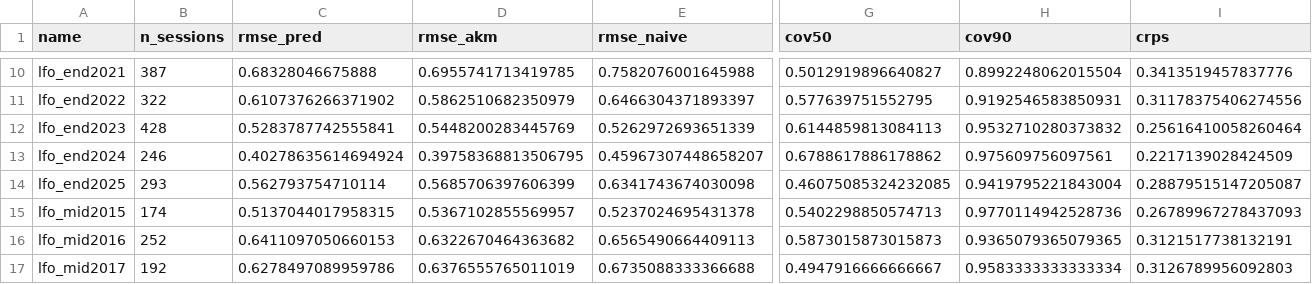
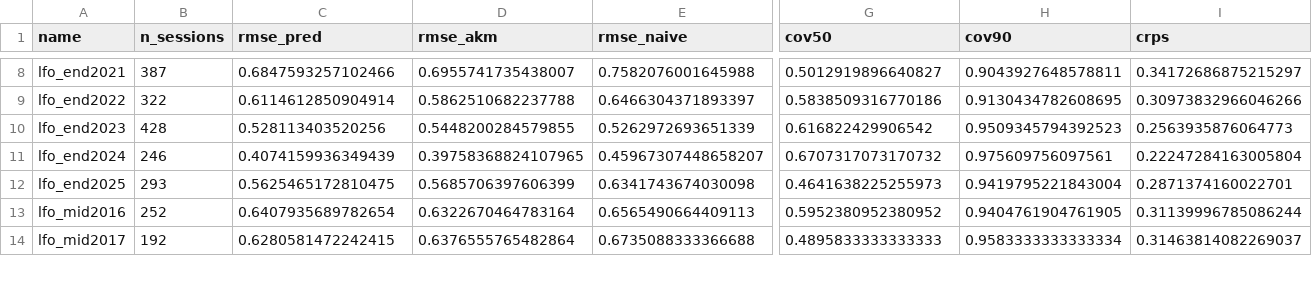
Before and after one commit to SamuelReeder/f1-analysis, a CSV file: outputs/validation/lfo_teammate.csv, drawn as a sheet; only a part is shown, gaps mark what is left out; removed rows and columns are numbered as before the commit, all else as after; rows hold the shown columns only; the diff covers the shown part only; the diff names each change by its address in the sheet, - before the commit and + after, or states it on an @@ line.

```diff
--- a/outputs/validation/lfo_teammate.csv
+++ b/outputs/validation/lfo_teammate.csv
-C8 (rmse_pred): 0.68328046675888
+C8 (rmse_pred): 0.6847593257102466
-D8 (rmse_akm): 0.6955741713419785
+D8 (rmse_akm): 0.6955741735438007
-H8 (cov90): 0.8992248062015504
+H8 (cov90): 0.9043927648578811
-I8 (crps): 0.3413519457837776
+I8 (crps): 0.34172686875215297
-C9 (rmse_pred): 0.6107376266371902
+C9 (rmse_pred): 0.6114612850904914
-D9 (rmse_akm): 0.5862510682350979
+D9 (rmse_akm): 0.5862510682237788
-G9 (cov50): 0.577639751552795
+G9 (cov50): 0.5838509316770186
-H9 (cov90): 0.9192546583850931
+H9 (cov90): 0.9130434782608695
-I9 (crps): 0.31178375406274556
+I9 (crps): 0.30973832966046266
-C10 (rmse_pred): 0.5283787742555841
+C10 (rmse_pred): 0.528113403520256
-D10 (rmse_akm): 0.5448200283445769
+D10 (rmse_akm): 0.5448200284579855
-G10 (cov50): 0.6144859813084113
+G10 (cov50): 0.616822429906542
-H10 (cov90): 0.9532710280373832
+H10 (cov90): 0.9509345794392523
-I10 (crps): 0.25616410058260464
+I10 (crps): 0.2563935876064773
-C11 (rmse_pred): 0.40278635614694924
+C11 (rmse_pred): 0.4074159936349439
-D11 (rmse_akm): 0.39758368813506795
+D11 (rmse_akm): 0.39758368824107965
-G11 (cov50): 0.6788617886178862
+G11 (cov50): 0.6707317073170732
-I11 (crps): 0.2217139028424509
+I11 (crps): 0.22247284163005804
-C12 (rmse_pred): 0.562793754710114
+C12 (rmse_pred): 0.5625465172810475
-G12 (cov50): 0.46075085324232085
+G12 (cov50): 0.4641638225255973
-I12 (crps): 0.28879515147205087
+I12 (crps): 0.2871374160022701
-row 15: lfo_mid2015 | 174 | 0.5137044017958315 | 0.5367102855569957 | 0.5237024695431378 | 0.5402298850574713 | 0.9770114942528736 | 0.26789967278437093
-C13 (rmse_pred): 0.6411097050660153
+C13 (rmse_pred): 0.6407935689782654
-D13 (rmse_akm): 0.6322670464363682
+D13 (rmse_akm): 0.6322670464783164
-G13 (cov50): 0.5873015873015873
+G13 (cov50): 0.5952380952380952
-H13 (cov90): 0.9365079365079365
+H13 (cov90): 0.9404761904761905
-I13 (crps): 0.3121517738132191
+I13 (crps): 0.31139996785086244
-C14 (rmse_pred): 0.6278497089959786
+C14 (rmse_pred): 0.6280581472242415
-D14 (rmse_akm): 0.6376555765011019
+D14 (rmse_akm): 0.6376555765482864
-G14 (cov50): 0.4947916666666667
+G14 (cov50): 0.4895833333333333
-I14 (crps): 0.3126789956092803
+I14 (crps): 0.31463814082269037
```
Also changed, not shown: 2 removed rows and 73 edited cells elsewhere in this file, outputs/validation/lfo_pace.csv, outputs/validation/lfo_pairings.csv, 11 other files.
